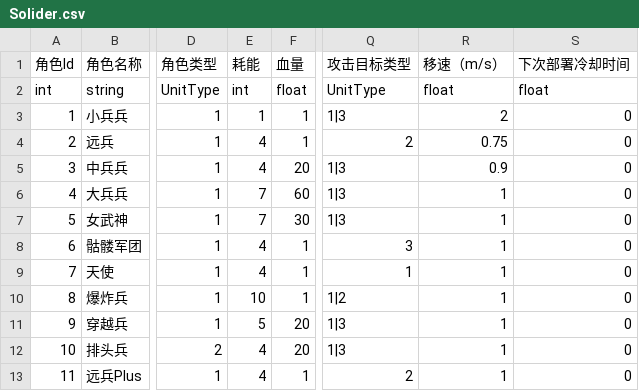
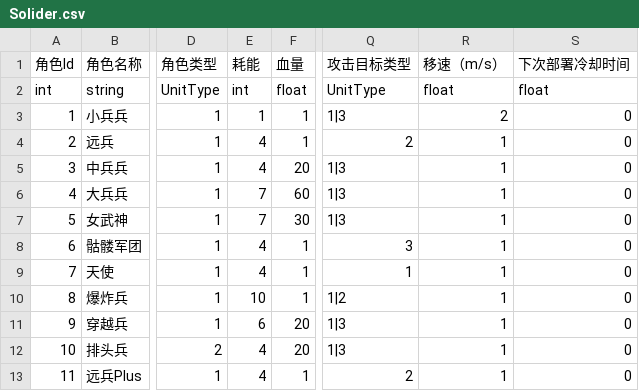
Before and after one commit to yishunGYS/SummerBattlefront, a CSV file: Assets/StreamingAssets/Solider.csv, drawn as a sheet; only a part is shown, gaps mark what is left out; the diff names each change by its address in the sheet, - before the commit and + after, or states it on an @@ line.

```diff
--- a/Assets/StreamingAssets/Solider.csv
+++ b/Assets/StreamingAssets/Solider.csv
-R4 (移速（m/s）): 0.75
+R4 (移速（m/s）): 1
-R5 (移速（m/s）): 0.9
+R5 (移速（m/s）): 1
-E11 (耗能): 5
+E11 (耗能): 6
```
Also changed, not shown: Assets/StreamingAssets/Enemies.csv, 14 other files.
